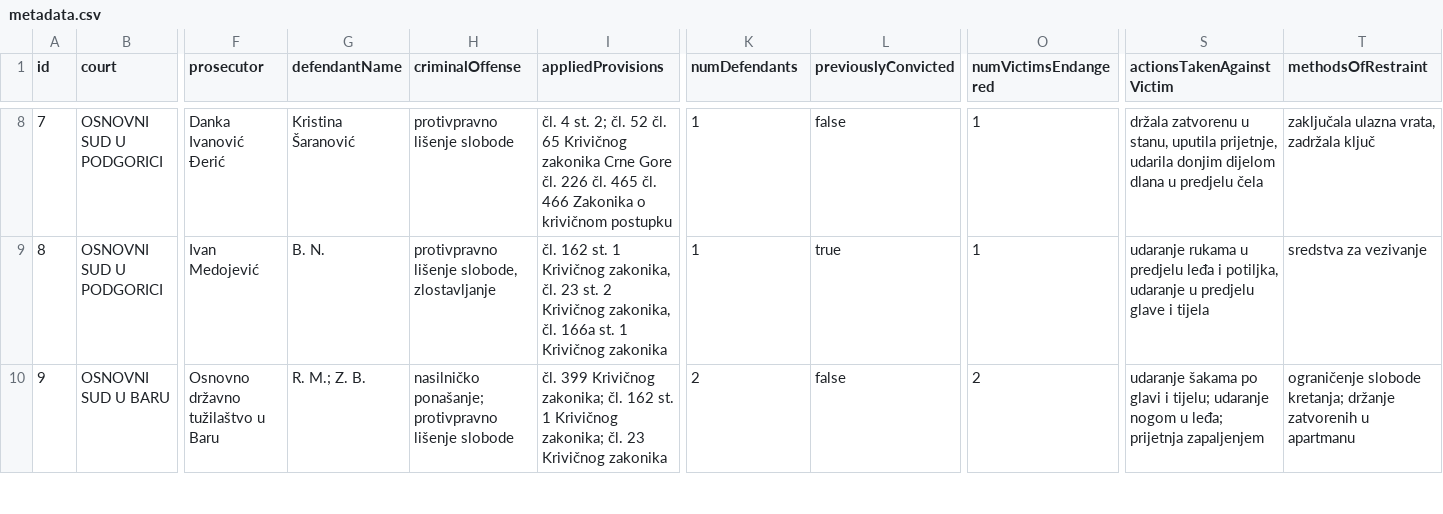
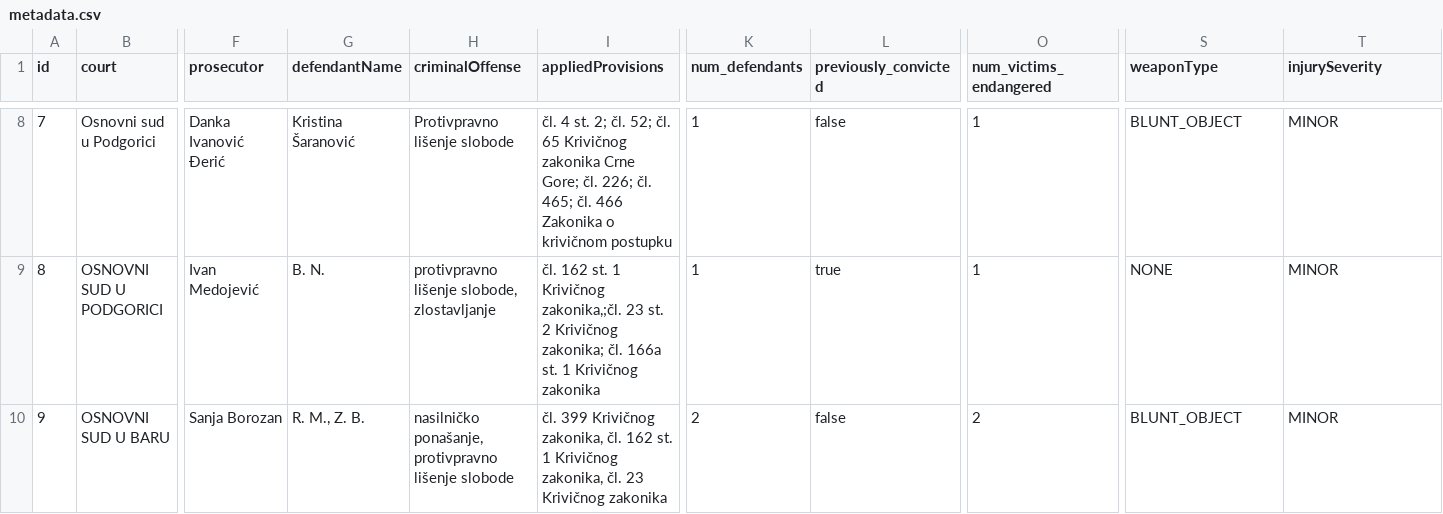
Before and after one commit to bmijanovic/judger, a CSV file: backend/Judger-Server/data/db/metadata.csv, drawn as a sheet; only a part is shown, gaps mark what is left out; the diff covers the shown part only; the diff names each change by its address in the sheet, - before the commit and + after, or states it on an @@ line.

```diff
--- a/backend/Judger-Server/data/db/metadata.csv
+++ b/backend/Judger-Server/data/db/metadata.csv
-K1: numDefendants
+K1: num_defendants
-L1: previouslyConvicted
+L1: previously_convicted
-O1: numVictimsEndangered
+O1: num_victims_endangered
-S1: actionsTakenAgainstVictim
+S1: weaponType
-T1: methodsOfRestraint
+T1: injurySeverity
-B8 (court): OSNOVNI SUD U PODGORICI
+B8 (court): Osnovni sud u Podgorici
-H8 (criminalOffense): protivpravno lišenje slobode
+H8 (criminalOffense): Protivpravno lišenje slobode
-I8 (appliedProvisions): …2; čl. 52 čl. 65 Krivičnog zakonika Crne Gore čl. 226 čl. 465 čl. 466…
+I8 (appliedProvisions): …2; čl. 52; čl. 65 Krivičnog zakonika Crne Gore; čl. 226; čl. 465; čl. 466…
-S8 (weaponType): držala zatvorenu u stanu, uputila prijetnje, udarila donjim dijelom dlana u predjelu čela
+S8 (weaponType): BLUNT_OBJECT
-T8 (injurySeverity): zaključala ulazna vrata, zadržala ključ
+T8 (injurySeverity): MINOR
-I9 (appliedProvisions): …1 Krivičnog zakonika, čl. 23 st. 2 Krivičnog zakonika, čl. 166a…
+I9 (appliedProvisions): …1 Krivičnog zakonika,;čl. 23 st. 2 Krivičnog zakonika; čl. 166a…
-S9 (weaponType): udaranje rukama u predjelu leđa i potiljka, udaranje u predjelu glave i tijela
+S9 (weaponType): NONE
-T9 (injurySeverity): sredstva za vezivanje
+T9 (injurySeverity): MINOR
-F10 (prosecutor): Osnovno državno tužilaštvo u Baru
+F10 (prosecutor): Sanja Borozan
-G10 (defendantName): R. M.; Z. B.
+G10 (defendantName): R. M., Z. B.
-H10 (criminalOffense): nasilničko ponašanje; protivpravno lišenje…
+H10 (criminalOffense): nasilničko ponašanje, protivpravno lišenje…
-I10 (appliedProvisions): …399 Krivičnog zakonika; čl. 162 st. 1 Krivičnog zakonika; čl. 23…
+I10 (appliedProvisions): …399 Krivičnog zakonika, čl. 162 st. 1 Krivičnog zakonika, čl. 23…
-S10 (weaponType): udaranje šakama po glavi i tijelu; udaranje nogom u leđa; prijetnja zapaljenjem
+S10 (weaponType): BLUNT_OBJECT
-T10 (injurySeverity): ograničenje slobode kretanja; držanje zatvorenih u apartmanu
+T10 (injurySeverity): MINOR
```
Also changed, not shown: 60 edited cells elsewhere in this file, 1 other file.
